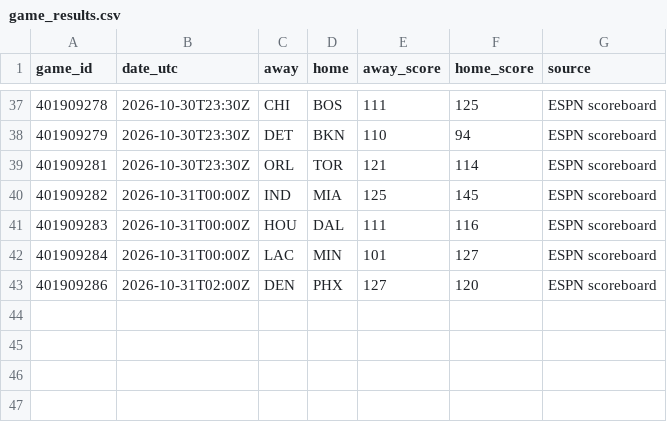
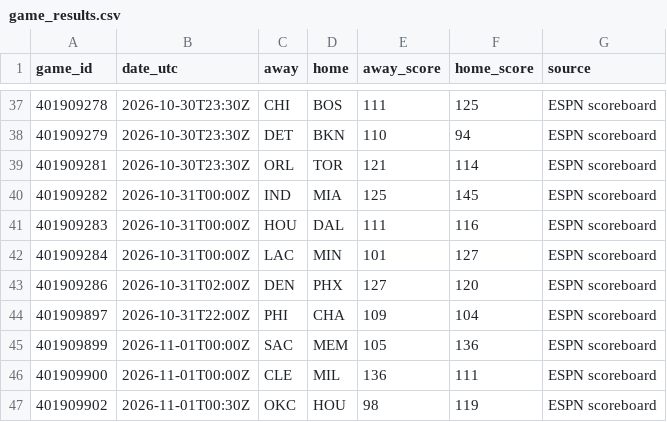
Before and after one commit to conny92-coder/Nba-edge, a CSV file: data/game_results.csv, drawn as a sheet; only a part is shown, gaps mark what is left out; the diff names each change by its address in the sheet, - before the commit and + after, or states it on an @@ line.

```diff
--- a/data/game_results.csv
+++ b/data/game_results.csv
+row 44: 401909897 | 2026-10-31T22:00Z | PHI | CHA | 109 | 104 | ESPN scoreboard
+row 45: 401909899 | 2026-11-01T00:00Z | SAC | MEM | 105 | 136 | ESPN scoreboard
+row 46: 401909900 | 2026-11-01T00:00Z | CLE | MIL | 136 | 111 | ESPN scoreboard
+row 47: 401909902 | 2026-11-01T00:30Z | OKC | HOU | 98 | 119 | ESPN scoreboard
```
Also changed, not shown: data/injuries.csv, data/live_projections.csv, 2 other files.
